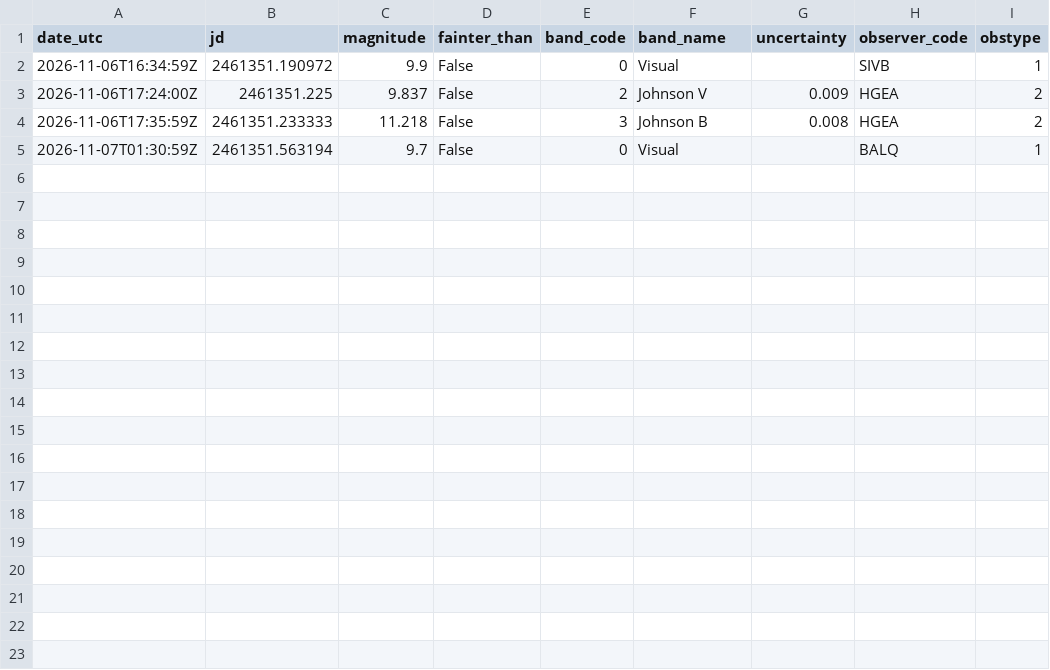
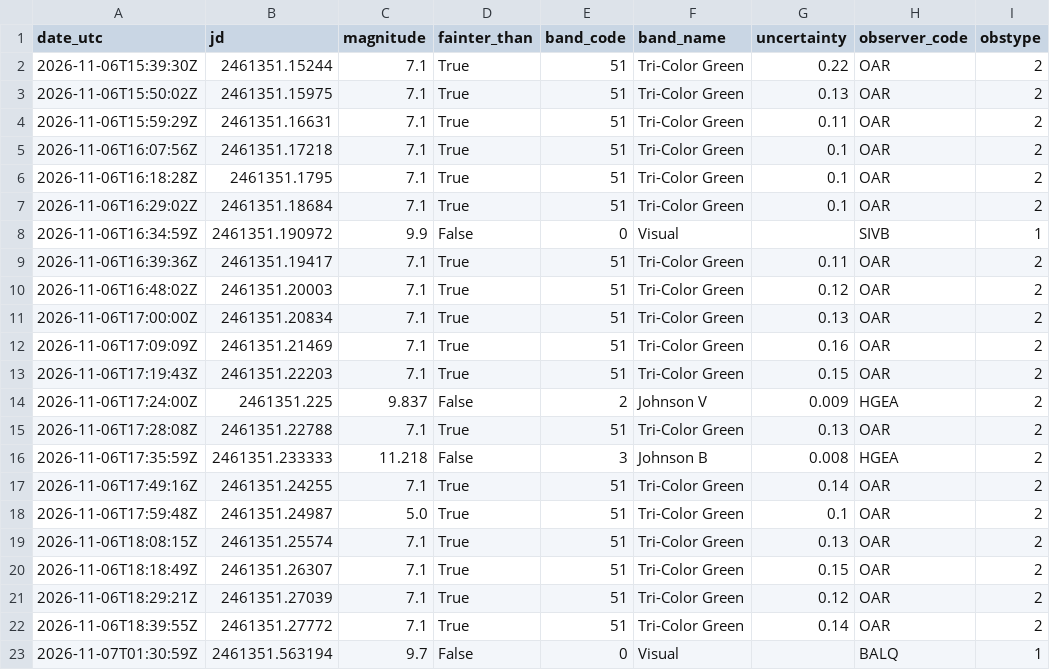
Before and after one commit to thg4web/vso, a CSV file: static/exports/tcrb_latest24h.csv, drawn as a sheet; the diff names each change by its address in the sheet, - before the commit and + after, or states it on an @@ line.

Commit message:
Data refresh: 2026-11-07T10:13:35Z

```diff
--- a/static/exports/tcrb_latest24h.csv
+++ b/static/exports/tcrb_latest24h.csv
+row 2: 2026-11-06T15:39:30Z | 2461351.15244 | 7.1 | True | 51 | Tri-Color Green | 0.22 | OAR | 2
+row 3: 2026-11-06T15:50:02Z | 2461351.15975 | 7.1 | True | 51 | Tri-Color Green | 0.13 | OAR | 2
+row 4: 2026-11-06T15:59:29Z | 2461351.16631 | 7.1 | True | 51 | Tri-Color Green | 0.11 | OAR | 2
+row 5: 2026-11-06T16:07:56Z | 2461351.17218 | 7.1 | True | 51 | Tri-Color Green | 0.1 | OAR | 2
+row 6: 2026-11-06T16:18:28Z | 2461351.1795 | 7.1 | True | 51 | Tri-Color Green | 0.1 | OAR | 2
+row 7: 2026-11-06T16:29:02Z | 2461351.18684 | 7.1 | True | 51 | Tri-Color Green | 0.1 | OAR | 2
+row 9: 2026-11-06T16:39:36Z | 2461351.19417 | 7.1 | True | 51 | Tri-Color Green | 0.11 | OAR | 2
+row 10: 2026-11-06T16:48:02Z | 2461351.20003 | 7.1 | True | 51 | Tri-Color Green | 0.12 | OAR | 2
+row 11: 2026-11-06T17:00:00Z | 2461351.20834 | 7.1 | True | 51 | Tri-Color Green | 0.13 | OAR | 2
+row 12: 2026-11-06T17:09:09Z | 2461351.21469 | 7.1 | True | 51 | Tri-Color Green | 0.16 | OAR | 2
+row 13: 2026-11-06T17:19:43Z | 2461351.22203 | 7.1 | True | 51 | Tri-Color Green | 0.15 | OAR | 2
+row 15: 2026-11-06T17:28:08Z | 2461351.22788 | 7.1 | True | 51 | Tri-Color Green | 0.13 | OAR | 2
+row 17: 2026-11-06T17:49:16Z | 2461351.24255 | 7.1 | True | 51 | Tri-Color Green | 0.14 | OAR | 2
+row 18: 2026-11-06T17:59:48Z | 2461351.24987 | 5.0 | True | 51 | Tri-Color Green | 0.1 | OAR | 2
+row 19: 2026-11-06T18:08:15Z | 2461351.25574 | 7.1 | True | 51 | Tri-Color Green | 0.13 | OAR | 2
+row 20: 2026-11-06T18:18:49Z | 2461351.26307 | 7.1 | True | 51 | Tri-Color Green | 0.15 | OAR | 2
+row 21: 2026-11-06T18:29:21Z | 2461351.27039 | 7.1 | True | 51 | Tri-Color Green | 0.12 | OAR | 2
+row 22: 2026-11-06T18:39:55Z | 2461351.27772 | 7.1 | True | 51 | Tri-Color Green | 0.14 | OAR | 2
```
Also changed, not shown: 2 other files.
